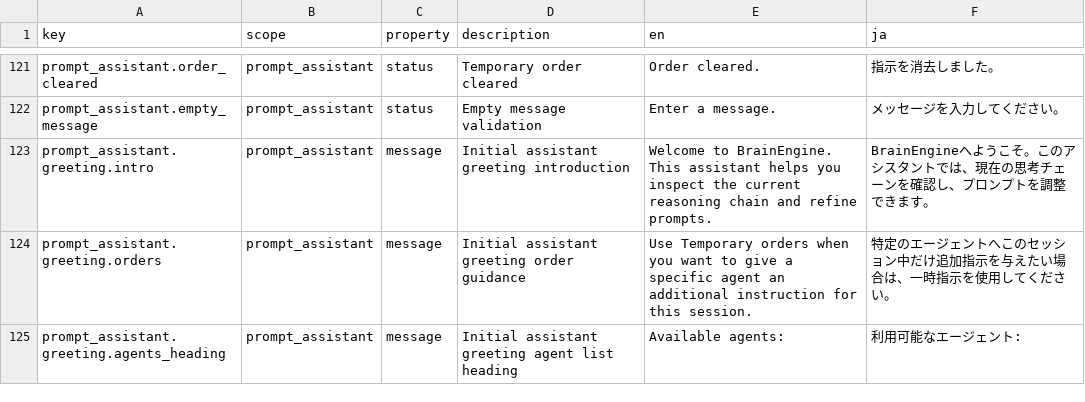
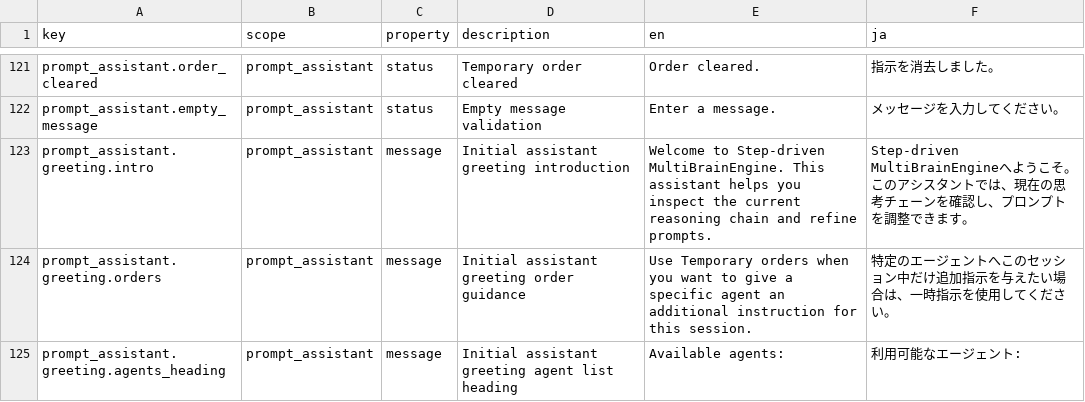
Before and after one commit to AntonioPinoki/Step-driven-MultiBrainEngine, a CSV file: engine/locales/translations.csv, drawn as a sheet; only a part is shown, gaps mark what is left out.

```diff
--- a/engine/locales/translations.csv
+++ b/engine/locales/translations.csv
@@ -122,3 +122,3 @@ prompt_assistant.order_cleared,prompt_assistant,status,Temporary order cleared,O
 prompt_assistant.empty_message,prompt_assistant,status,Empty message validation,Enter a message.,メッセージを入力してください。
-prompt_assistant.greeting.intro,prompt_assistant,message,Initial assistant greeting introduction,Welcome to BrainEngine. This assistant helps you inspect the current reasoning chain and refine prompts.,BrainEngineへようこそ。このアシスタントでは、現在の思考チェーンを確認し、プロンプトを調整できます。
+prompt_assistant.greeting.intro,prompt_assistant,message,Initial assistant greeting introduction,Welcome to Step-driven MultiBrainEngine. This assistant helps you inspect the current reasoning chain and refine prompts.,Step-driven MultiBrainEngineへようこそ。このアシスタントでは、現在の思考チェーンを確認し、プロンプトを調整できます。
 prompt_assistant.greeting.orders,prompt_assistant,message,Initial assistant greeting order guidance,"Use Temporary orders when you want to give a specific agent an additional instruction for this session.",特定のエージェントへこのセッション中だけ追加指示を与えたい場合は、一時指示を使用してください。
```
Also changed, not shown: 15 other files.
